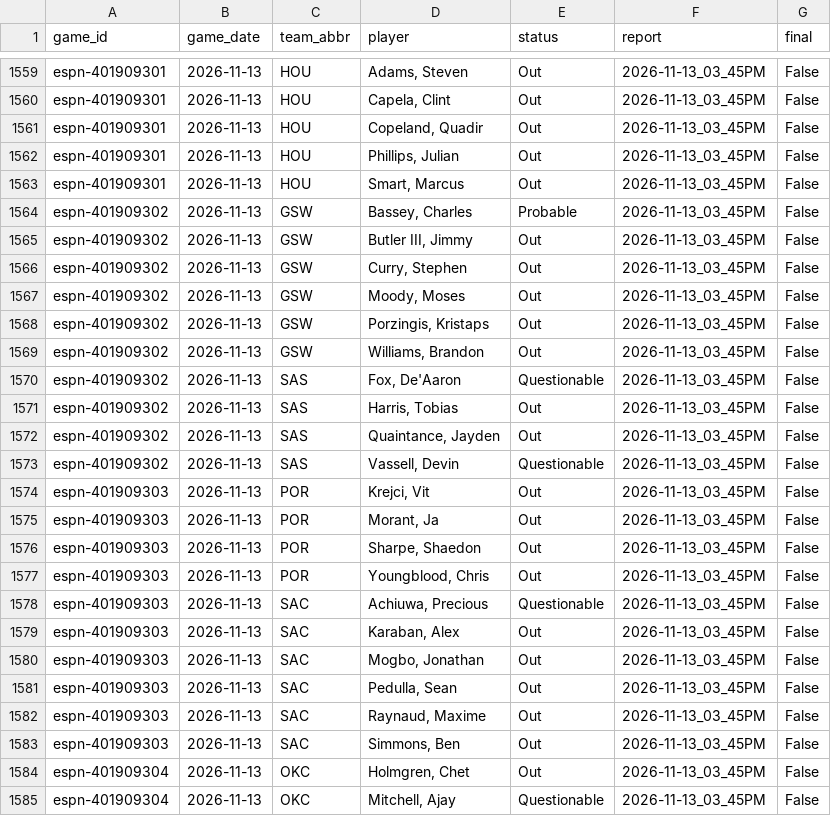
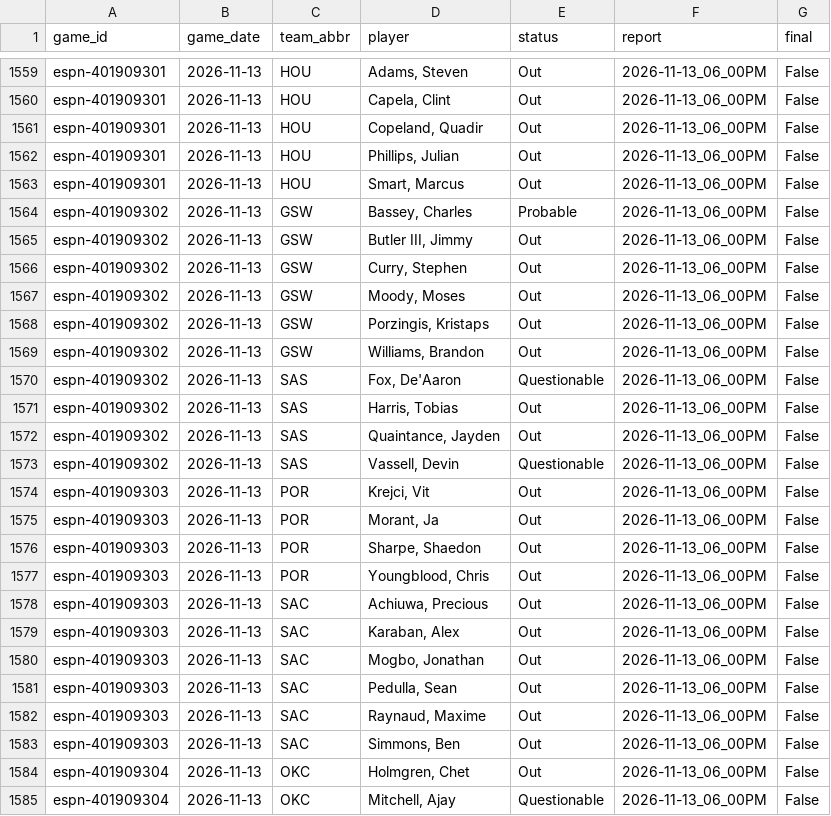
Before and after one commit to z3nsz/nba-prediction, a CSV file: live_state/listings_2026-27.csv, drawn as a sheet; only a part is shown, gaps mark what is left out; the diff covers the shown part only; the diff names each change by its address in the sheet, - before the commit and + after, or states it on an @@ line.

```diff
--- a/live_state/listings_2026-27.csv
+++ b/live_state/listings_2026-27.csv
-F1559:F1585 (report): 2026-11-13_03_45PM
+F1559:F1585 (report): 2026-11-13_06_00PM
-E1578 (status): Questionable
+E1578 (status): Out
```
Also changed, not shown: 83 edited cells elsewhere in this file, live_state/predictions_2026-27.csv, 10 other files.
